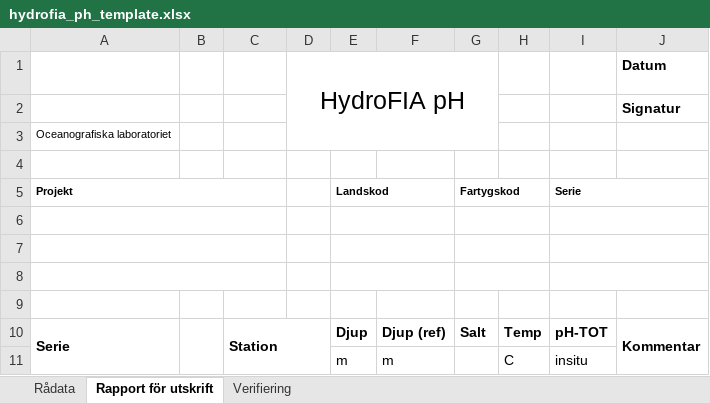
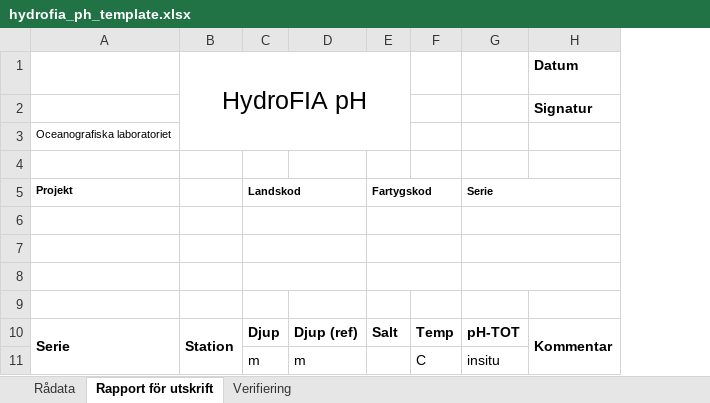
Before and after one commit to nodc-sweden/hydrofia, an Excel workbook: hydrofia/hydrofia_ph_template.xlsx, sheet Rapport för utskrift, drawn as a sheet; values as stored, in another font and other column widths than the file's, no borders; charts and pictures not drawn; removed rows and columns are numbered as before the commit, all else as after; the diff names each change by its address in the sheet, - before the commit and + after, or states it on an @@ line.

Commit message:
Fix template and add color to report

```diff
--- a/hydrofia/hydrofia_ph_template.xlsx (sheet Rapport för utskrift)
+++ b/hydrofia/hydrofia_ph_template.xlsx (sheet Rapport för utskrift)
-column B, empty
-column D, row 1: HydroFIA pH
-B1: (empty)
+B1: HydroFIA pH
+B1:E3 merged
-A5:C5 merged
-A6:C6 merged
-A7:C7 merged
-A8:C8 merged
```
Also changed, not shown: charts or pictures, 1 other file.
